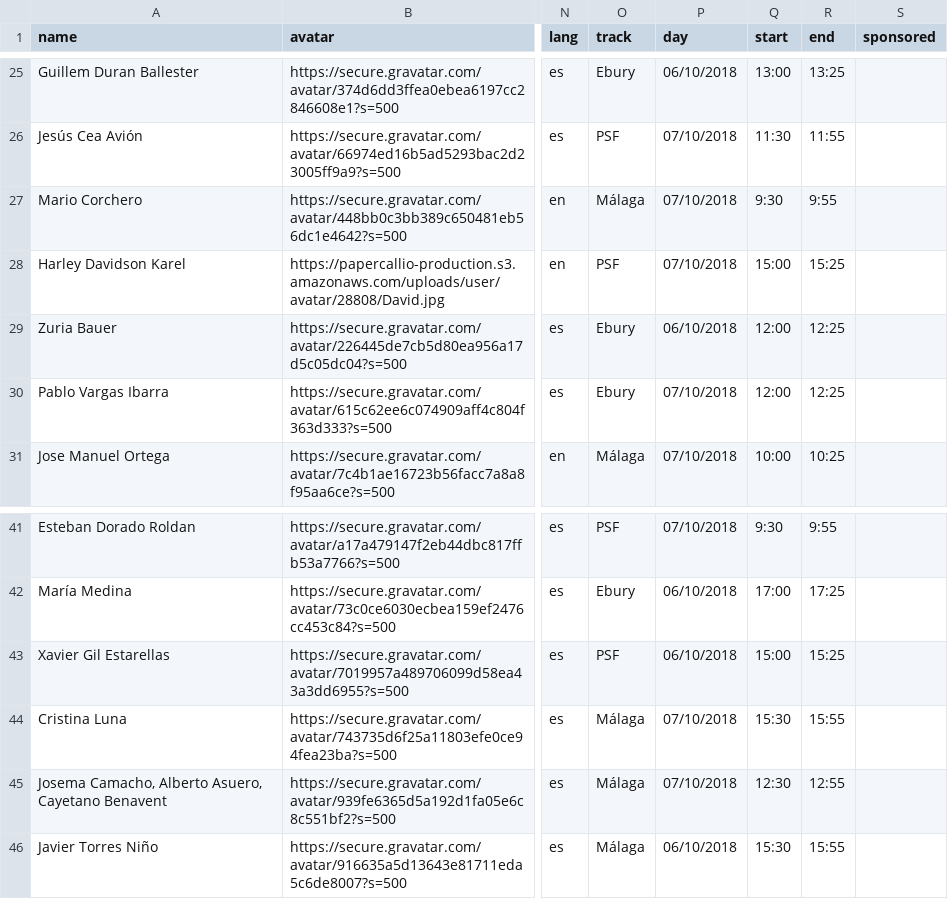
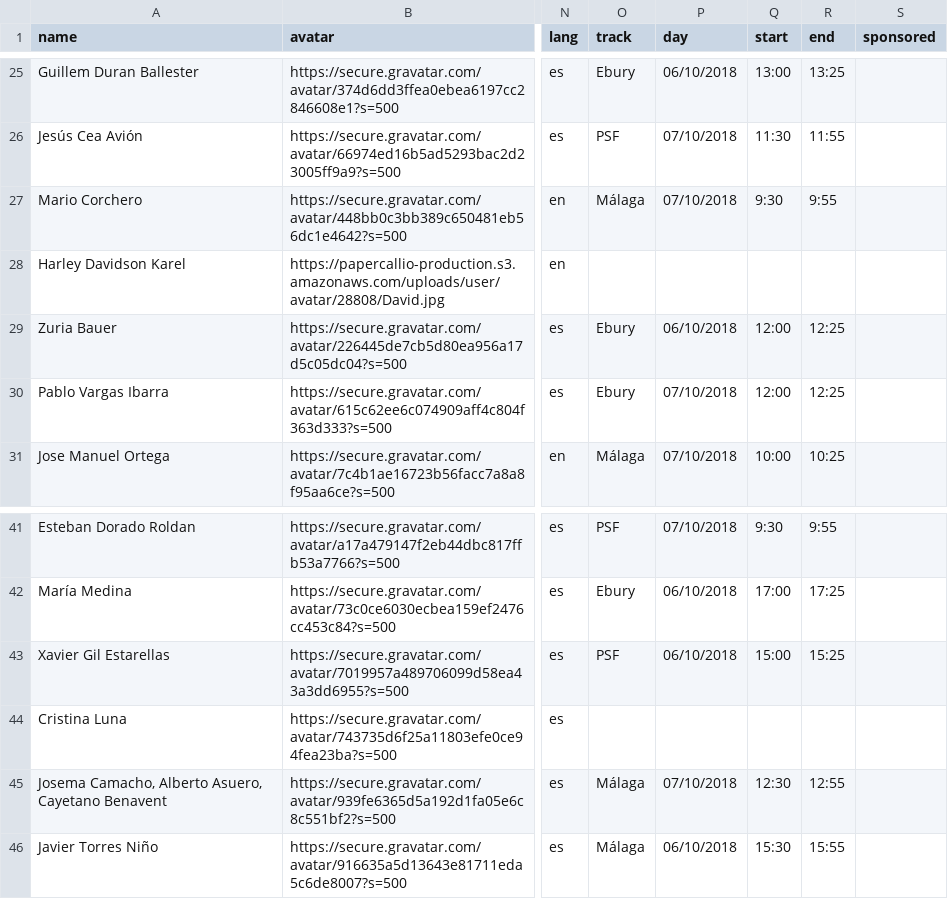
Before and after one commit to python-spain/PyConES-2018, a CSV file: talks.csv, drawn as a sheet; only a part is shown, gaps mark what is left out; the diff names each change by its address in the sheet, - before the commit and + after, or states it on an @@ line.

Commit message:
remove talks canceled

```diff
--- a/talks.csv
+++ b/talks.csv
-O28 (track): PSF
+O28 (track): (empty)
-P28 (day): 07/10/2018
+P28 (day): (empty)
-Q28 (start): 15:00
+Q28 (start): (empty)
-R28 (end): 15:25
+R28 (end): (empty)
-O44 (track): Málaga
+O44 (track): (empty)
-P44 (day): 07/10/2018
+P44 (day): (empty)
-Q44 (start): 15:30
+Q44 (start): (empty)
-R44 (end): 15:55
+R44 (end): (empty)
```
